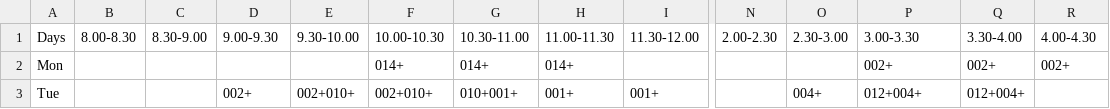
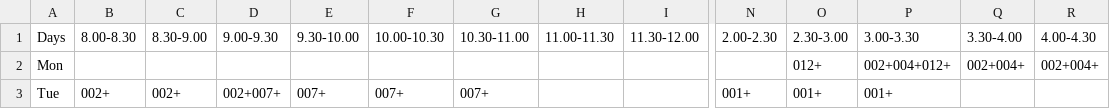
Before and after one commit to adwait-thattey/Class-Management-System, a CSV file: Genetic/parentTT.csv, drawn as a sheet; only a part is shown, gaps mark what is left out; the diff covers the shown part only; the diff names each change by its address in the sheet, - before the commit and + after, or states it on an @@ line.

```diff
--- a/Genetic/parentTT.csv
+++ b/Genetic/parentTT.csv
-F2 (10.00-10.30): 014+
+F2 (10.00-10.30): (empty)
-G2 (10.30-11.00): 014+
+G2 (10.30-11.00): (empty)
-H2 (11.00-11.30): 014+
+H2 (11.00-11.30): (empty)
-O2 (2.30-3.00): (empty)
+O2 (2.30-3.00): 012+
-P2 (3.00-3.30): 002+
+P2 (3.00-3.30): 002+004+012+
-Q2 (3.30-4.00): 002+
+Q2 (3.30-4.00): 002+004+
-R2 (4.00-4.30): 002+
+R2 (4.00-4.30): 002+004+
-B3 (8.00-8.30): (empty)
+B3 (8.00-8.30): 002+
-C3 (8.30-9.00): (empty)
+C3 (8.30-9.00): 002+
-D3 (9.00-9.30): 002+
+D3 (9.00-9.30): 002+007+
-E3 (9.30-10.00): 002+010+
+E3 (9.30-10.00): 007+
-F3 (10.00-10.30): 002+010+
+F3 (10.00-10.30): 007+
-G3 (10.30-11.00): 010+001+
+G3 (10.30-11.00): 007+
-H3 (11.00-11.30): 001+
+H3 (11.00-11.30): (empty)
-I3 (11.30-12.00): 001+
+I3 (11.30-12.00): (empty)
-N3 (2.00-2.30): (empty)
+N3 (2.00-2.30): 001+
-O3 (2.30-3.00): 004+
+O3 (2.30-3.00): 001+
-P3 (3.00-3.30): 012+004+
+P3 (3.00-3.30): 001+
-Q3 (3.30-4.00): 012+004+
+Q3 (3.30-4.00): (empty)
```
Also changed, not shown: 58 edited cells elsewhere in this file, Genetic/childTT.csv, Modules/data/course_data.csv, 13 other files.
